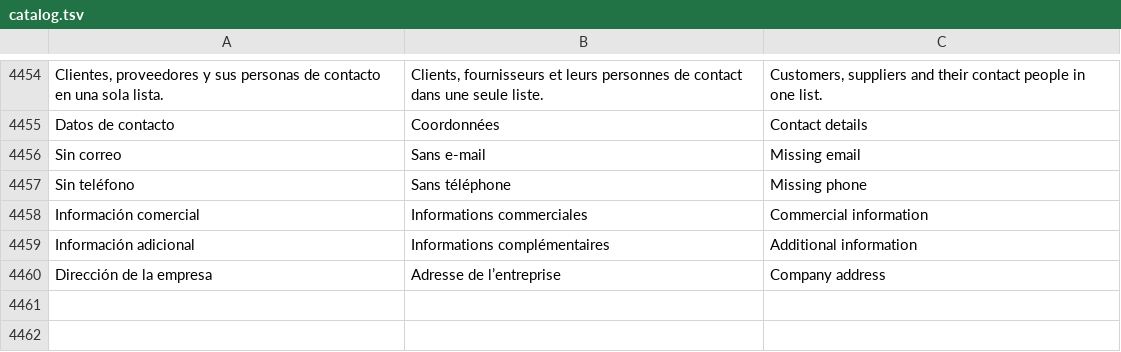
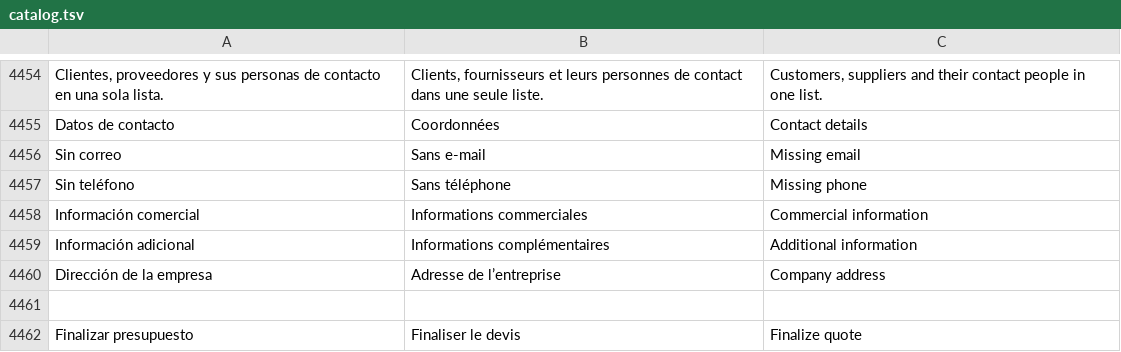
Before and after one commit to lisciandraj/Pro-manager-Gama, a TSV file: locales/catalog.tsv, drawn as a sheet; only a part is shown, gaps mark what is left out; the diff names each change by its address in the sheet, - before the commit and + after, or states it on an @@ line.

```diff
--- a/locales/catalog.tsv
+++ b/locales/catalog.tsv
+row 4461: (empty)
+row 4462: Finalizar presupuesto | Finaliser le devis | Finalize quote
```
Also changed, not shown: 39 other files.
